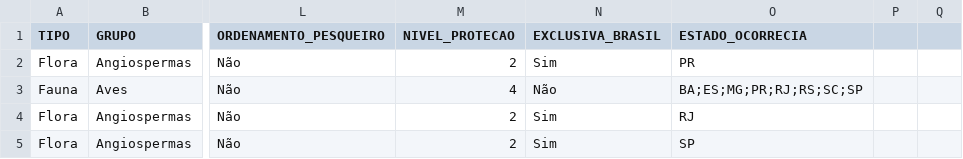
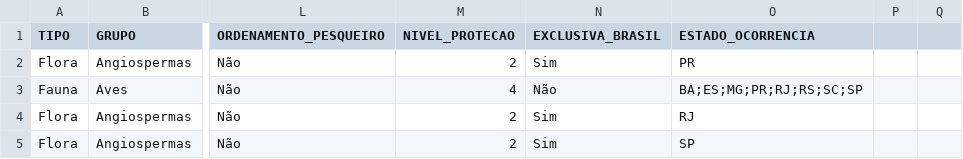
Before and after one commit to Banco-Dados/TP2-BD, a CSV file: lista-de-especies-ameacas-2020.csv, drawn as a sheet; only a part is shown, gaps mark what is left out; the diff names each change by its address in the sheet, - before the commit and + after, or states it on an @@ line.

Commit message:
bug no nome

```diff
--- a/lista-de-especies-ameacas-2020.csv
+++ b/lista-de-especies-ameacas-2020.csv
-O1: ESTADO_OCORRECIA
+O1: ESTADO_OCORRENCIA
```
